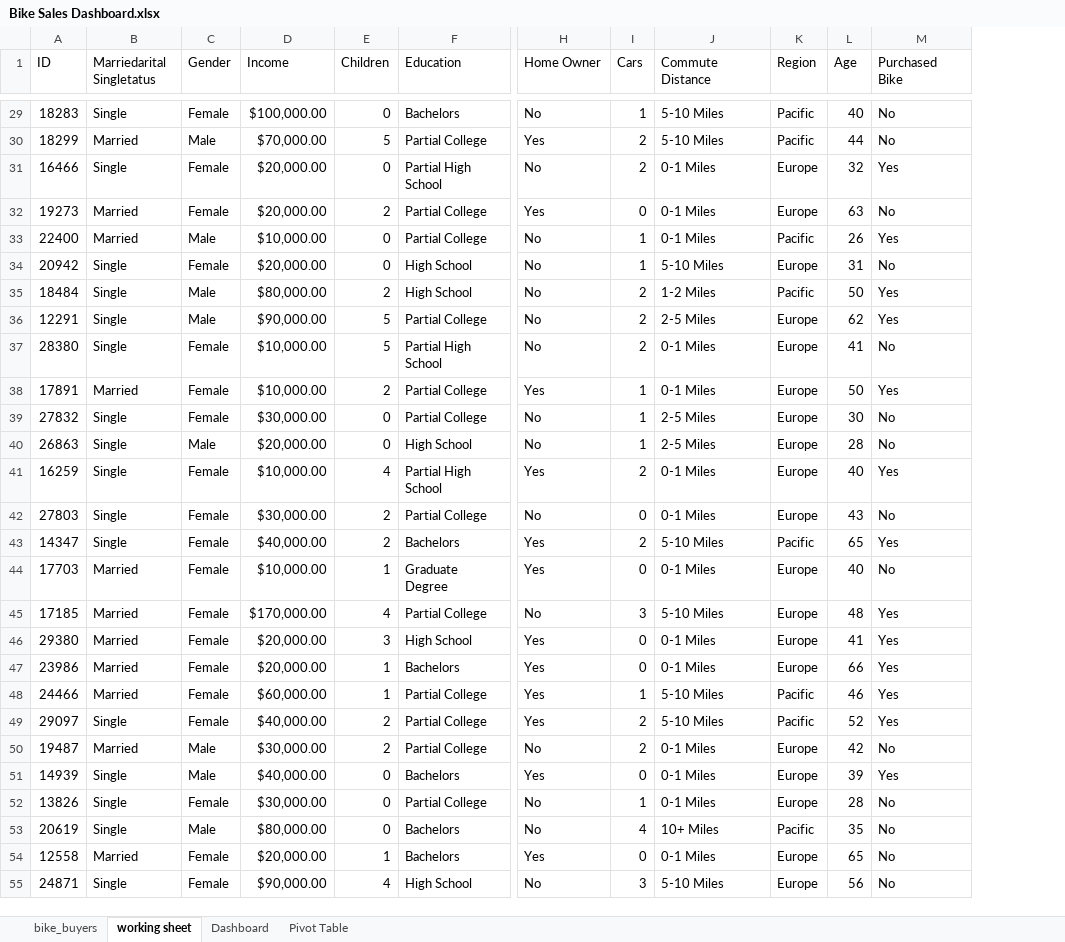
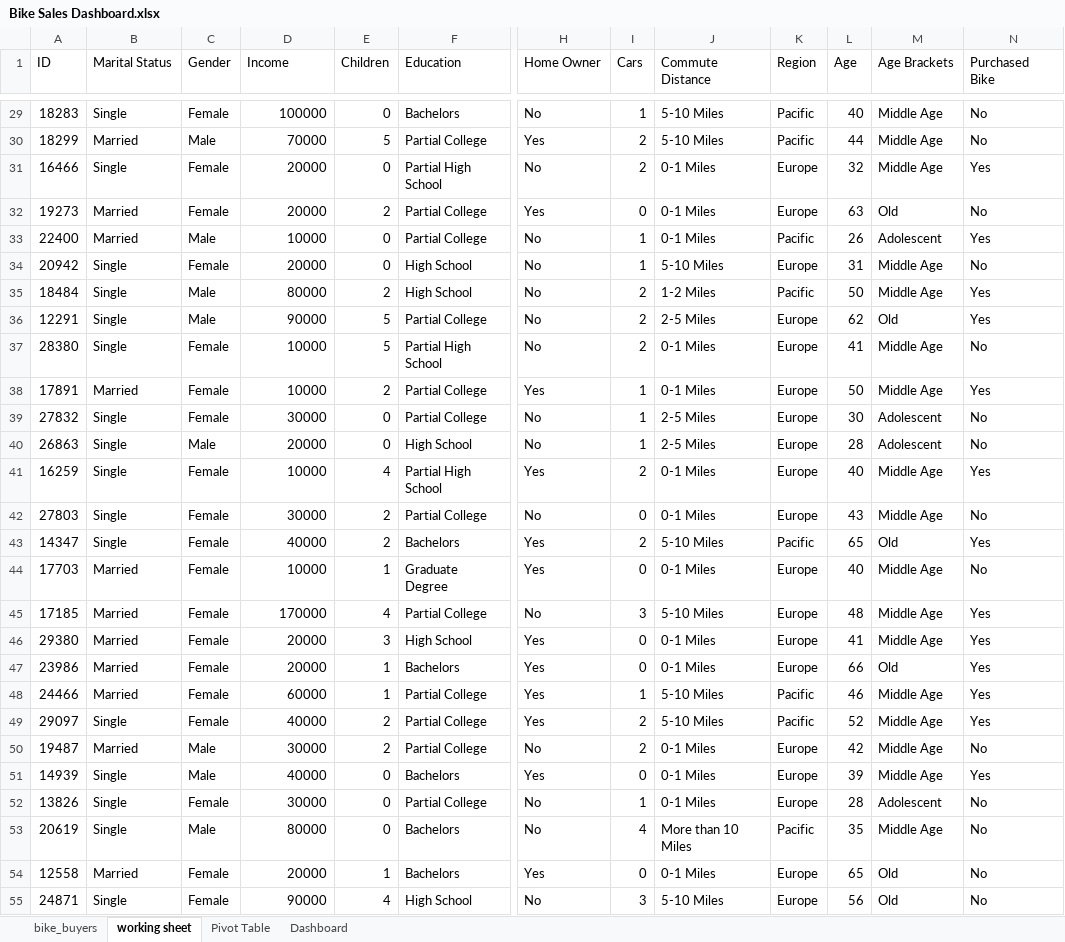
Before and after one commit to Manas4804/Microsoft-Excel-Project, an Excel workbook: Bike Sales Dashboard.xlsx, sheet working sheet, drawn as a sheet; only a part is shown, gaps mark what is left out; values as stored, in another font and other column widths than the file's, no borders; the diff covers the shown part only; the diff names each change by its address in the sheet, - before the commit and + after, or states it on an @@ line.

Commit message:
Update Bike Sales Dashboard.xlsx
Bikes Sales Dashboard

```diff
--- a/Bike Sales Dashboard.xlsx (sheet working sheet)
+++ b/Bike Sales Dashboard.xlsx (sheet working sheet)
@@ sheet tab order changed: bike_buyers | working sheet | Pivot Table | Dashboard @@
+column M (Age Brackets), rows 29-55: Middle Age | Middle Age | Middle Age | Old | Adolescent | Middle Age | Middle Age | Old | Middle Age | Middle Age | Adolescent | Adolescent | Middle Age | Middle Age | Old | Middle Age | Middle Age | Middle Age | Old | Middle Age | Middle Age | Middle Age | Middle Age | Adolescent | Middle Age | Old | Old
-B1: Marriedarital Singletatus
+B1: Marital Status
-D29 (Income): $100,000.00
+D29 (Income): 100000
-D30 (Income): $70,000.00
+D30 (Income): 70000
-D31:D32 (Income): $20,000.00
+D31:D32 (Income): 20000
-D33 (Income): $10,000.00
+D33 (Income): 10000
-D34 (Income): $20,000.00
+D34 (Income): 20000
-D35 (Income): $80,000.00
+D35 (Income): 80000
-D36 (Income): $90,000.00
+D36 (Income): 90000
-D37:D38 (Income): $10,000.00
+D37:D38 (Income): 10000
-D39 (Income): $30,000.00
+D39 (Income): 30000
-D40 (Income): $20,000.00
+D40 (Income): 20000
-D41 (Income): $10,000.00
+D41 (Income): 10000
-D42 (Income): $30,000.00
+D42 (Income): 30000
-D43 (Income): $40,000.00
+D43 (Income): 40000
-D44 (Income): $10,000.00
+D44 (Income): 10000
-D45 (Income): $170,000.00
+D45 (Income): 170000
-D46:D47 (Income): $20,000.00
+D46:D47 (Income): 20000
-D48 (Income): $60,000.00
+D48 (Income): 60000
-D49 (Income): $40,000.00
+D49 (Income): 40000
-D50 (Income): $30,000.00
+D50 (Income): 30000
-D51 (Income): $40,000.00
+D51 (Income): 40000
-D52 (Income): $30,000.00
+D52 (Income): 30000
-D53 (Income): $80,000.00
+D53 (Income): 80000
-J53 (Commute Distance): 10+ Miles
+J53 (Commute Distance): More than 10 Miles
-D54 (Income): $20,000.00
+D54 (Income): 20000
-D55 (Income): $90,000.00
+D55 (Income): 90000
```
Also changed, not shown: 1083 edited cells elsewhere in this sheet, sheet Pivot Table, sheet Dashboard, charts or pictures.
